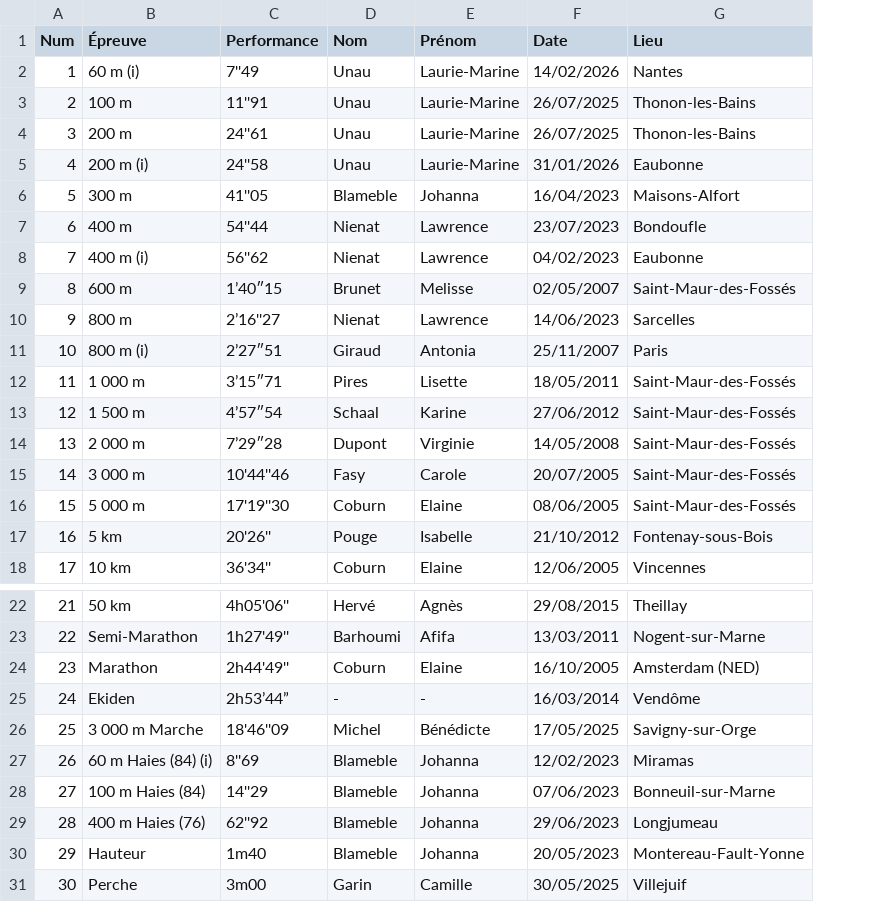
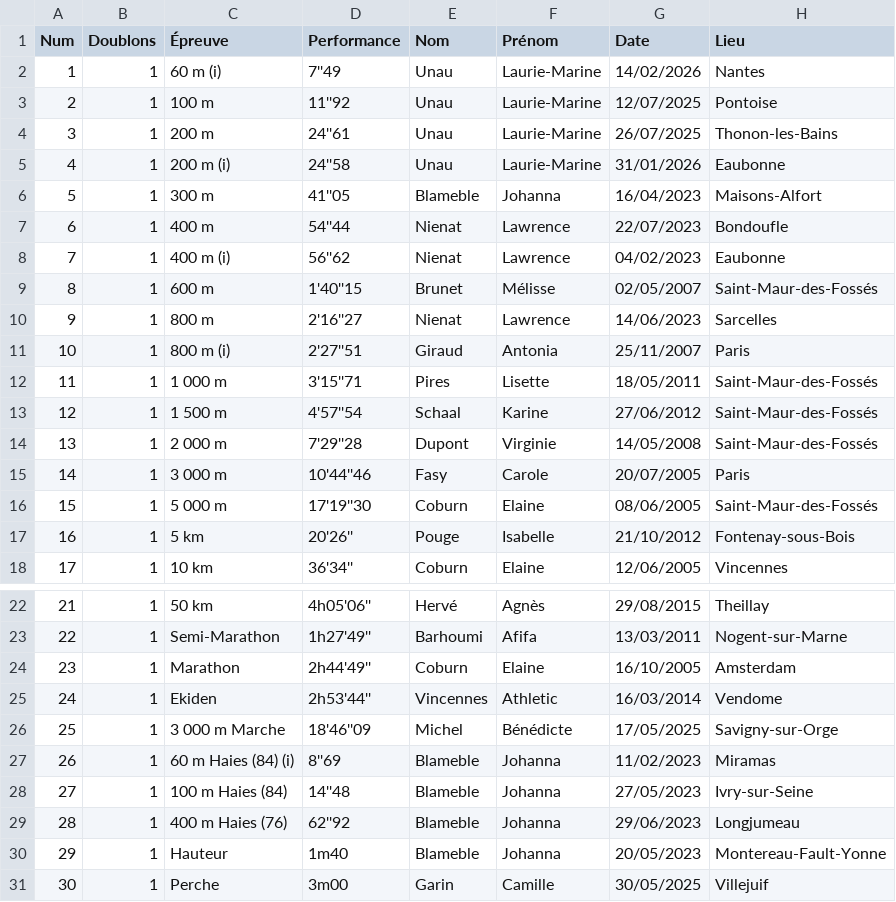
Before and after one commit to Madadera/Track_and_Lab_Manager, a CSV file: datas/SE_F_2026_Club_Records.csv, drawn as a sheet; only a part is shown, gaps mark what is left out; addresses are those after the commit; the diff covers the shown part only; the diff names each change by its address in the sheet, - before the commit and + after, or states it on an @@ line.

```diff
--- a/datas/SE_F_2026_Club_Records.csv
+++ b/datas/SE_F_2026_Club_Records.csv
+column B (Doublons), rows 2-18: all 1; rows 22-31: all 1
-D3 (Performance): 11''91
+D3 (Performance): 11''92
-G3 (Date): 26/07/2025
+G3 (Date): 12/07/2025
-H3 (Lieu): Thonon-les-Bains
+H3 (Lieu): Pontoise
-G7 (Date): 23/07/2023
+G7 (Date): 22/07/2023
-D9 (Performance): 1’40″15
+D9 (Performance): 1'40''15
-F9 (Prénom): Melisse
+F9 (Prénom): Mélisse
-D10 (Performance): 2’16''27
+D10 (Performance): 2'16''27
-D11 (Performance): 2’27″51
+D11 (Performance): 2'27''51
-D12 (Performance): 3’15″71
+D12 (Performance): 3'15''71
-D13 (Performance): 4’57″54
+D13 (Performance): 4'57''54
-D14 (Performance): 7’29″28
+D14 (Performance): 7'29''28
-H15 (Lieu): Saint-Maur-des-Fossés
+H15 (Lieu): Paris
-H24 (Lieu): Amsterdam (NED)
+H24 (Lieu): Amsterdam
-D25 (Performance): 2h53’44”
+D25 (Performance): 2h53'44''
-E25 (Nom): -
+E25 (Nom): Vincennes
-F25 (Prénom): -
+F25 (Prénom): Athletic
-H25 (Lieu): Vendôme
+H25 (Lieu): Vendome
-G27 (Date): 12/02/2023
+G27 (Date): 11/02/2023
-D28 (Performance): 14''29
+D28 (Performance): 14''48
-G28 (Date): 07/06/2023
+G28 (Date): 27/05/2023
-H28 (Lieu): Bonneuil-sur-Marne
+H28 (Lieu): Ivry-sur-Seine
```
Also changed, not shown: 7 edited cells elsewhere in this file, datas/CA_M_2026_Club_Records.csv, datas/JU_F_2026_Club_Records.csv, 25 other files.
